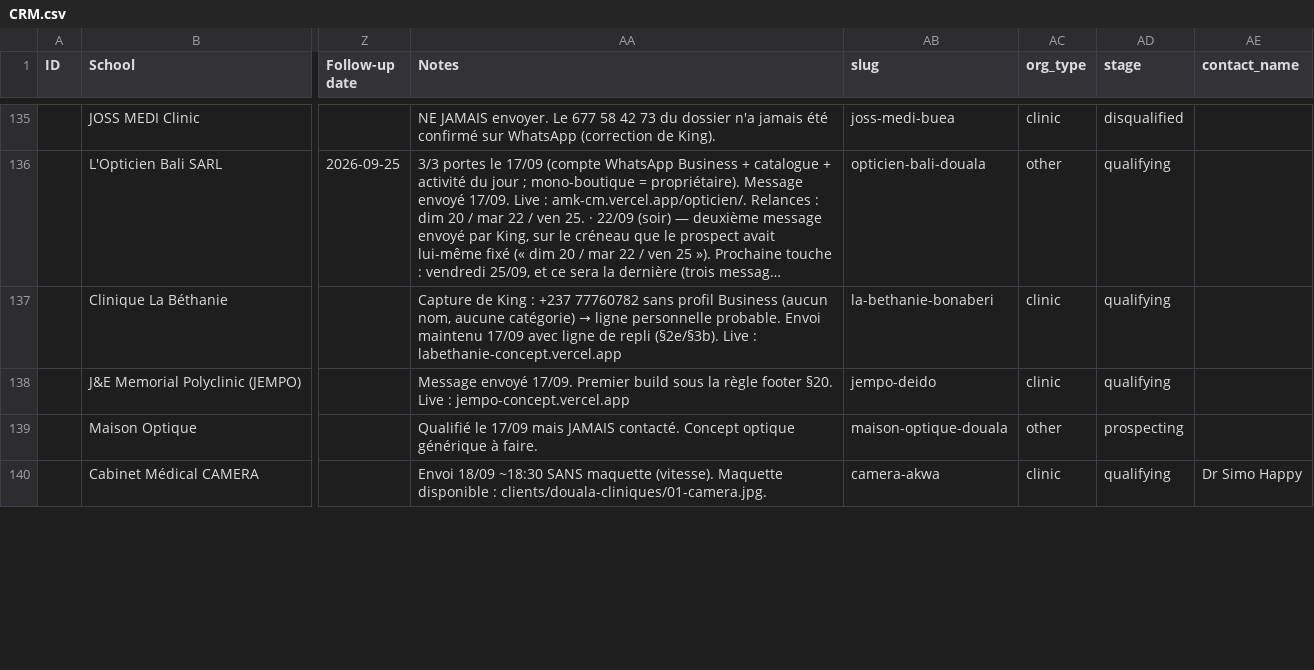
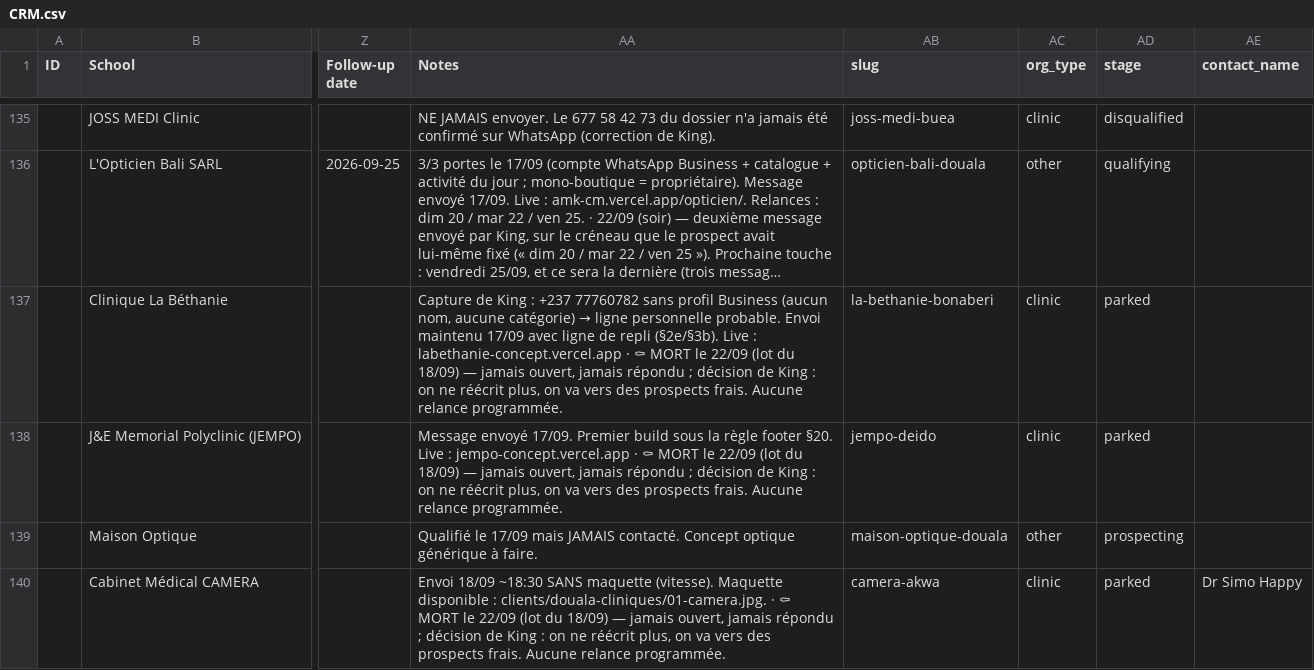
Before and after one commit to AKWOKING/AMK, a CSV file: leads/CRM.csv, drawn as a sheet; only a part is shown, gaps mark what is left out; long unchanged cells end in …; the diff covers the shown part only; the diff names each change by its address in the sheet, - before the commit and + after, or states it on an @@ line.

Commit message:
33 fils classés morts, plan du jour à zéro par décision, et la leçon de lecture gravée
King : « §1 and §2 weren't even open … classify all those as dead, I prefer spending
time on fresh prospects, if there is any we hosted a demo for let me know so that we
delete it. »

LE FAIT DÉSAGRÉABLE, ÉCRIT DANS LA SOURCE : notre attribution de lecture était
fausse. Le §1 s'appelait « les neuf qui ont ouvert » et son texte disait « vous avez
ouvert mon message du 19 ». C'est la leçon OraCare qui revient, non plus sur un fil
mais sur 33. Deux règles gravées dans `DEAD_2209` (`leads/build/crm.py`) :
· « lu » n'est pas une preuve d'intérêt — et une donnée de lecture incertaine ne se
  présente pas au prospect et ne compte pas dans la stratégie ;
· un message qui affirme « vous avez ouvert mon message » ne s'écrit plus.

33 leads (28 du §1/§2 + 5 « à ne pas envoyer ») passent en `parked` SANS date, avec
motif daté. `Daily-Plan.csv` : 33 actions → 0 par décision. Bandaux d'arrêt posés
sur `Send-Lot-2-…-17h30.md` et sur les §B/§C de `Send-Vague-…-16h45.md` pour qu'aucun
de ces textes ne reparte par erreur.

Démos hébergées à supprimer (réponse à la question de King) :
· jempo-concept.vercel.app (mort 22/09)
· labethanie-concept.vercel.app (mort 22/09)
· sjc-sasse-concept.vercel.app (école, hors périmètre)
· à trancher : concept-afriquelabo-v1 (Afrique Labo, aucune action), oracare-concept
  (parked — le message du 28/09 propose de le retirer), mboacare-demo (démo sans lead)
· à garder : uni-labo, mitoc-concept, lecristallin-concept, concept-skye,
  concept-yaks-v1, univers-optique-concept, labiomed, bonanjo, amk-cm/opticien
· CAMERA, LE NID, Adonaï, Malia : c'étaient des IMAGES envoyées, rien d'hébergé.

Le garde-fou du CRM a rejeté une clé inconnue (`relance_programmee`) et n'a rien
écrit : trente secondes perdues, une perte de données évitée.

Demain : la passe `Website`/`Facebook` sur les 104 leads santé/optique — les 33 morts
n'avaient aucune vitrine à eux (0 réponse sur 33, contre 11,1 % pour le profil
« a déjà une vitrine »).

Co-authored-by: arena-agent <297053741+arena-agent@users.noreply.github.com>

```diff
--- a/leads/CRM.csv
+++ b/leads/CRM.csv
-AA137 (Notes): …: labethanie-concept.vercel.app
+AA137 (Notes): …: labethanie-concept.vercel.app · ⚰ MORT le 22/09 (lot du 18/09) — jamais ouvert, jamais répondu ; décision de King : on ne réécrit plus, on va vers des prospects frais. Aucune relance programmée.
-AD137:AD138 (stage): qualifying
+AD137:AD138 (stage): parked
-AA138 (Notes): …: jempo-concept.vercel.app
+AA138 (Notes): …: jempo-concept.vercel.app · ⚰ MORT le 22/09 (lot du 18/09) — jamais ouvert, jamais répondu ; décision de King : on ne réécrit plus, on va vers des prospects frais. Aucune relance programmée.
-AA140 (Notes): …: clients/douala-cliniques/01-camera.jpg.
+AA140 (Notes): …: clients/douala-cliniques/01-camera.jpg. · ⚰ MORT le 22/09 (lot du 18/09) — jamais ouvert, jamais répondu ; décision de King : on ne réécrit plus, on va vers des prospects frais. Aucune relance programmée.
-AD140 (stage): qualifying
+AD140 (stage): parked
```
Also changed, not shown: 60 edited cells elsewhere in this file, 46 other files.
